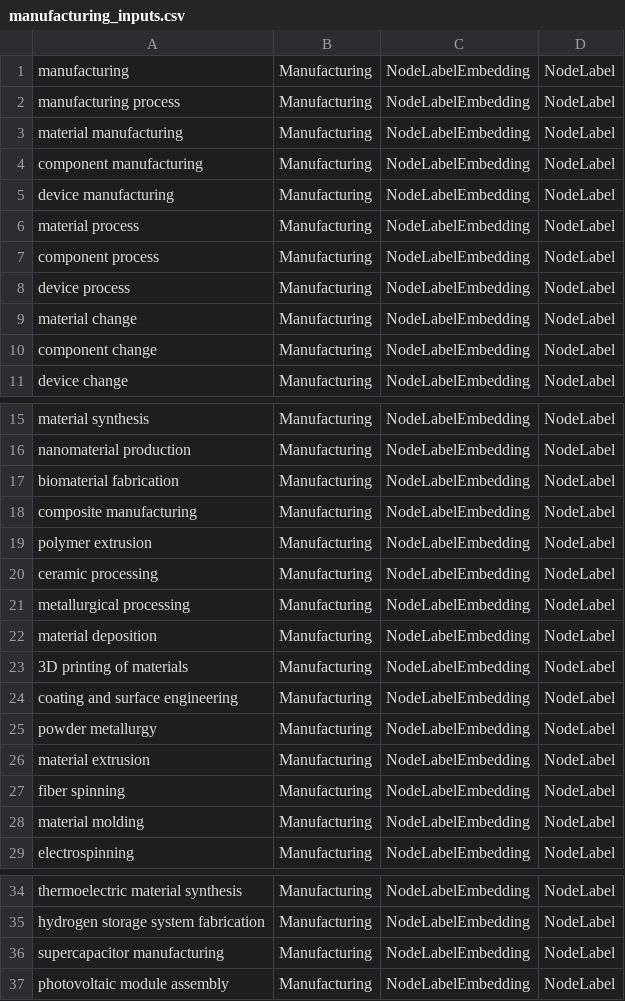
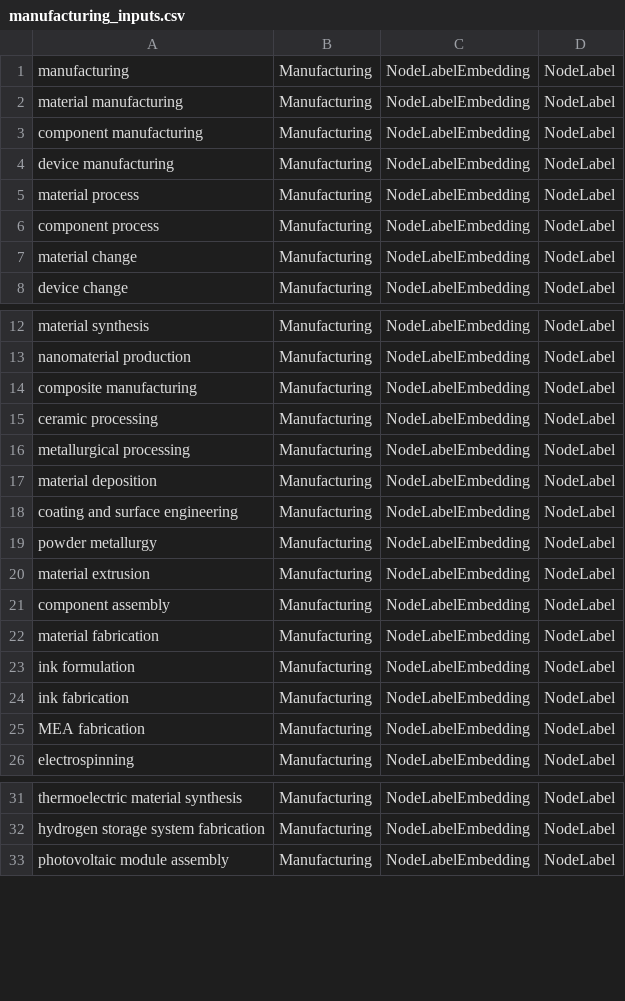
Before and after one commit to MaxDreger92/OrchestratorArchive, a CSV file: importing/NodeAttributeExtraction/embedding_inputs/manufacturing_inputs.csv, drawn as a sheet; only a part is shown, gaps mark what is left out.

```diff
--- a/importing/NodeAttributeExtraction/embedding_inputs/manufacturing_inputs.csv
+++ b/importing/NodeAttributeExtraction/embedding_inputs/manufacturing_inputs.csv
@@ -1,3 +1,2 @@
 manufacturing,Manufacturing,NodeLabelEmbedding,NodeLabel
-manufacturing process,Manufacturing,NodeLabelEmbedding,NodeLabel
 material manufacturing,Manufacturing,NodeLabelEmbedding,NodeLabel
@@ -7,5 +6,3 @@ material process,Manufacturing,NodeLabelEmbedding,NodeLabel
 component process,Manufacturing,NodeLabelEmbedding,NodeLabel
-device process,Manufacturing,NodeLabelEmbedding,NodeLabel
 material change,Manufacturing,NodeLabelEmbedding,NodeLabel
-component change,Manufacturing,NodeLabelEmbedding,NodeLabel
 device change,Manufacturing,NodeLabelEmbedding,NodeLabel
@@ -16,5 +13,3 @@ material synthesis,Manufacturing,NodeLabelEmbedding,NodeLabel
 nanomaterial production,Manufacturing,NodeLabelEmbedding,NodeLabel
-biomaterial fabrication,Manufacturing,NodeLabelEmbedding,NodeLabel
 composite manufacturing,Manufacturing,NodeLabelEmbedding,NodeLabel
-polymer extrusion,Manufacturing,NodeLabelEmbedding,NodeLabel
 ceramic processing,Manufacturing,NodeLabelEmbedding,NodeLabel
@@ -22,3 +17,2 @@ metallurgical processing,Manufacturing,NodeLabelEmbedding,NodeLabel
 material deposition,Manufacturing,NodeLabelEmbedding,NodeLabel
-3D printing of materials,Manufacturing,NodeLabelEmbedding,NodeLabel
 coating and surface engineering,Manufacturing,NodeLabelEmbedding,NodeLabel
@@ -26,4 +20,7 @@ powder metallurgy,Manufacturing,NodeLabelEmbedding,NodeLabel
 material extrusion,Manufacturing,NodeLabelEmbedding,NodeLabel
-fiber spinning,Manufacturing,NodeLabelEmbedding,NodeLabel
-material molding,Manufacturing,NodeLabelEmbedding,NodeLabel
+component assembly,Manufacturing,NodeLabelEmbedding,NodeLabel
+material fabrication,Manufacturing,NodeLabelEmbedding,NodeLabel
+ink formulation,Manufacturing,NodeLabelEmbedding,NodeLabel
+ink fabrication,Manufacturing,NodeLabelEmbedding,NodeLabel
+MEA fabrication,Manufacturing,NodeLabelEmbedding,NodeLabel
 electrospinning,Manufacturing,NodeLabelEmbedding,NodeLabel
@@ -35,3 +32,2 @@ thermoelectric material synthesis,Manufacturing,NodeLabelEmbedding,NodeLabel
 hydrogen storage system fabrication,Manufacturing,NodeLabelEmbedding,NodeLabel
-supercapacitor manufacturing,Manufacturing,NodeLabelEmbedding,NodeLabel
 photovoltaic module assembly,Manufacturing,NodeLabelEmbedding,NodeLabel
```
Also changed, not shown: importing/NodeAttributeExtraction/embedding_inputs/matter_attribute_inputs.csv, importing/NodeAttributeExtraction/embedding_inputs/matter_inputs.csv, 13 other files.
